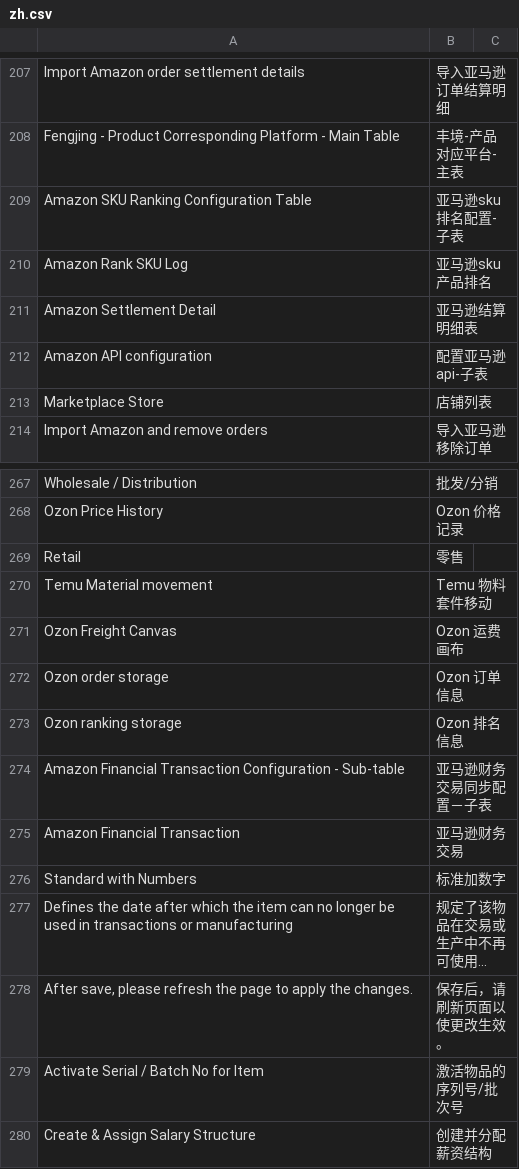
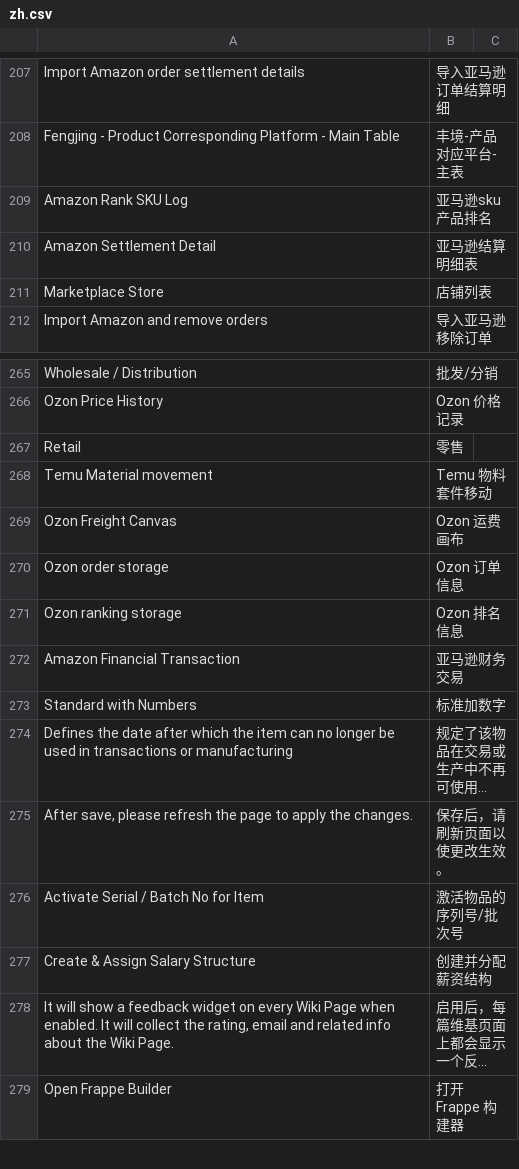
Before and after one commit to 1060778506/fengjing_app, a CSV file: fengjing_app/translations/zh.csv, drawn as a sheet; only a part is shown, gaps mark what is left out; the shorter side is filled out with more unchanged rows; long unchanged cells end in ….

```diff
--- a/fengjing_app/translations/zh.csv
+++ b/fengjing_app/translations/zh.csv
@@ -208,6 +208,4 @@ Import Amazon order settlement details,导入亚马逊订单结算明细
 "Fengjing - Product Corresponding Platform - Main Table","丰境-产品对应平台-主表"
-"Amazon SKU Ranking Configuration Table","亚马逊sku排名配置-子表"
 "Amazon Rank SKU Log","亚马逊sku产品排名"
 "Amazon Settlement Detail","亚马逊结算明细表"
-Amazon API configuration,配置亚马逊api-子表
 Marketplace Store,店铺列表
@@ -273,3 +271,2 @@ Ozon order storage,Ozon 订单信息
 Ozon ranking storage,Ozon 排名信息
-Amazon Financial Transaction Configuration - Sub-table,亚马逊财务交易同步配置－子表
 Amazon Financial Transaction,亚马逊财务交易
```
Also changed, not shown: 17 other files.
